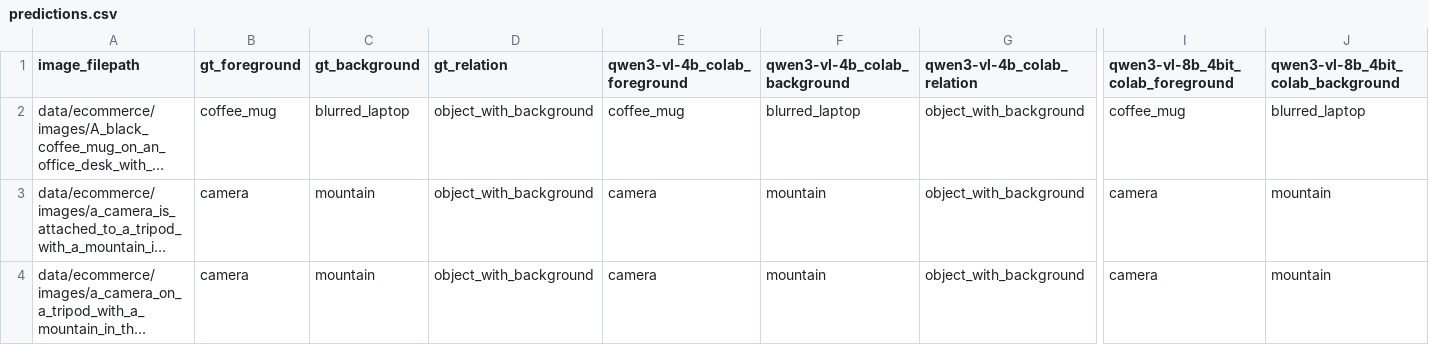
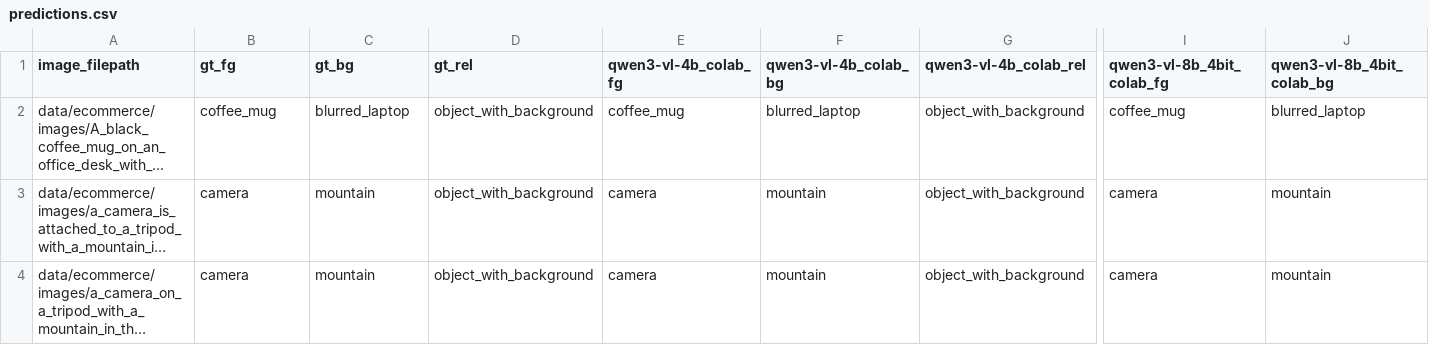
Before and after one commit to ranjanrakesh47g/ObjectDetection, a CSV file: results/predictions.csv, drawn as a sheet; only a part is shown, gaps mark what is left out; long unchanged cells end in …; the diff covers the shown part only; the diff names each change by its address in the sheet, - before the commit and + after, or states it on an @@ line.

```diff
--- a/results/predictions.csv
+++ b/results/predictions.csv
-B1: gt_foreground
+B1: gt_fg
-C1: gt_background
+C1: gt_bg
-D1: gt_relation
+D1: gt_rel
-E1: qwen3-vl-4b_colab_foreground
+E1: qwen3-vl-4b_colab_fg
-F1: qwen3-vl-4b_colab_background
+F1: qwen3-vl-4b_colab_bg
-G1: qwen3-vl-4b_colab_relation
+G1: qwen3-vl-4b_colab_rel
-I1: qwen3-vl-8b_4bit_colab_foreground
+I1: qwen3-vl-8b_4bit_colab_fg
-J1: qwen3-vl-8b_4bit_colab_background
+J1: qwen3-vl-8b_4bit_colab_bg
```
Also changed, not shown: 13 edited cells elsewhere in this file, 8 other files.
